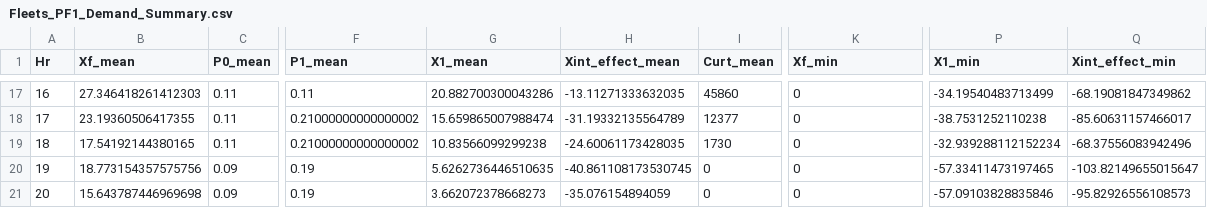
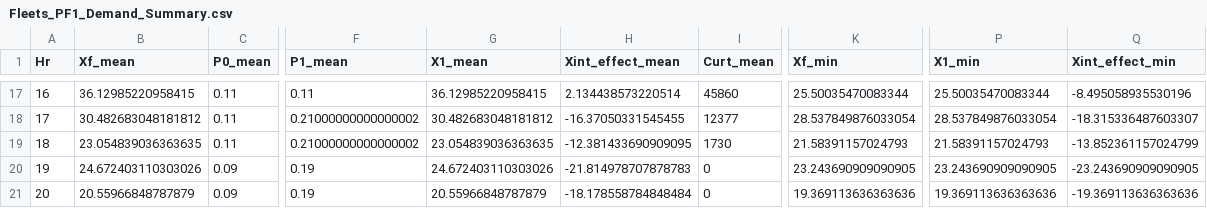
Before and after one commit to mjulian55/SmartCharge, a CSV file: Results/Fleets_PF1_Demand_Summary.csv, drawn as a sheet; only a part is shown, gaps mark what is left out; the diff covers the shown part only; the diff names each change by its address in the sheet, - before the commit and + after, or states it on an @@ line.

```diff
--- a/Results/Fleets_PF1_Demand_Summary.csv
+++ b/Results/Fleets_PF1_Demand_Summary.csv
-B17 (Xf_mean): 27.346418261412303
+B17 (Xf_mean): 36.12985220958415
-G17 (X1_mean): 20.882700300043286
+G17 (X1_mean): 36.12985220958415
-H17 (Xint_effect_mean): -13.11271333632035
+H17 (Xint_effect_mean): 2.134438573220514
-K17 (Xf_min): 0
+K17 (Xf_min): 25.50035470083344
-P17 (X1_min): -34.19540483713499
+P17 (X1_min): 25.50035470083344
-Q17 (Xint_effect_min): -68.19081847349862
+Q17 (Xint_effect_min): -8.495058935530196
-B18 (Xf_mean): 23.19360506417355
+B18 (Xf_mean): 30.482683048181812
-G18 (X1_mean): 15.659865007988474
+G18 (X1_mean): 30.482683048181812
-H18 (Xint_effect_mean): -31.19332135564789
+H18 (Xint_effect_mean): -16.37050331545455
-K18 (Xf_min): 0
+K18 (Xf_min): 28.537849876033054
-P18 (X1_min): -38.7531252110238
+P18 (X1_min): 28.537849876033054
-Q18 (Xint_effect_min): -85.60631157466017
+Q18 (Xint_effect_min): -18.315336487603307
-B19 (Xf_mean): 17.54192144380165
+B19 (Xf_mean): 23.054839036363635
-G19 (X1_mean): 10.83566099299238
+G19 (X1_mean): 23.054839036363635
-H19 (Xint_effect_mean): -24.60061173428035
+H19 (Xint_effect_mean): -12.381433690909095
-K19 (Xf_min): 0
+K19 (Xf_min): 21.58391157024793
-P19 (X1_min): -32.939288112152234
+P19 (X1_min): 21.58391157024793
-Q19 (Xint_effect_min): -68.37556083942496
+Q19 (Xint_effect_min): -13.852361157024799
-B20 (Xf_mean): 18.773154357575756
+B20 (Xf_mean): 24.672403110303026
-G20 (X1_mean): 5.6262736446510635
+G20 (X1_mean): 24.672403110303026
-H20 (Xint_effect_mean): -40.861108173530745
+H20 (Xint_effect_mean): -21.814978707878783
-K20 (Xf_min): 0
+K20 (Xf_min): 23.243690909090905
-P20 (X1_min): -57.33411473197465
+P20 (X1_min): 23.243690909090905
-Q20 (Xint_effect_min): -103.82149655015647
+Q20 (Xint_effect_min): -23.243690909090905
-B21 (Xf_mean): 15.643787446969698
+B21 (Xf_mean): 20.55966848787879
-G21 (X1_mean): 3.662072378668273
+G21 (X1_mean): 20.55966848787879
-H21 (Xint_effect_mean): -35.076154894059
+H21 (Xint_effect_mean): -18.178558784848484
-K21 (Xf_min): 0
+K21 (Xf_min): 19.369113636363636
-P21 (X1_min): -57.09103828835846
+P21 (X1_min): 19.369113636363636
-Q21 (Xint_effect_min): -95.82926556108573
+Q21 (Xint_effect_min): -19.369113636363636
```
Also changed, not shown: 141 edited cells elsewhere in this file, Results/Fleets_FF1_Output_All_Hours.csv, Results/Fleets_PF1_Output_All_Hours.csv, 18 other files.
